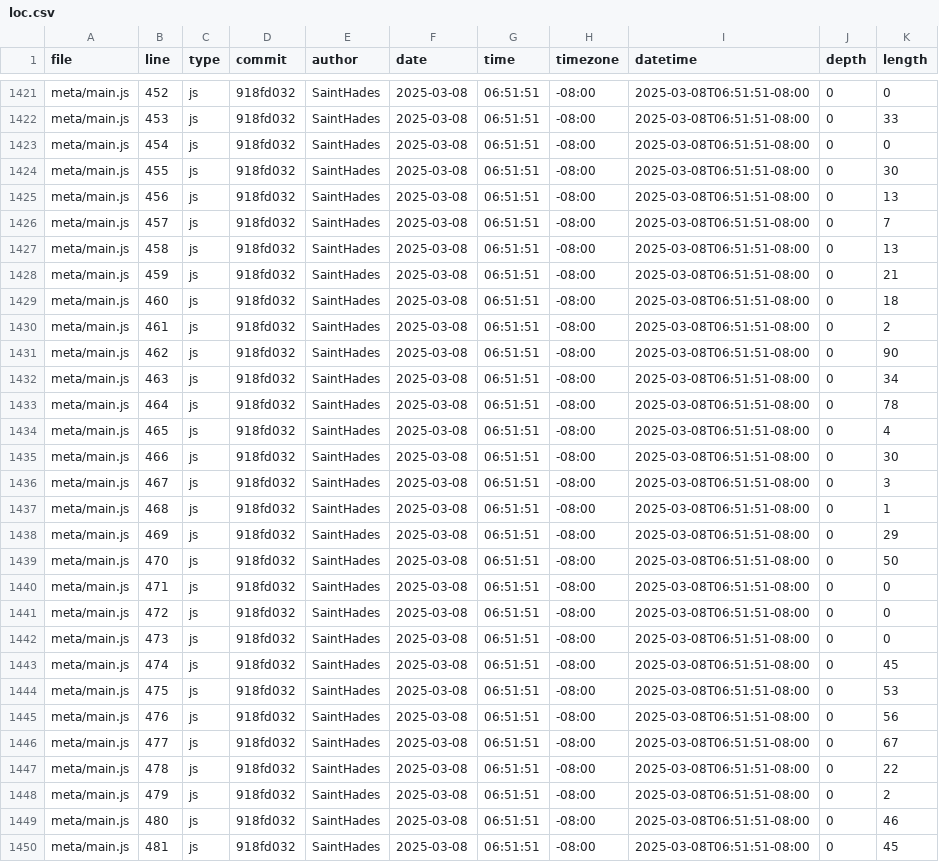
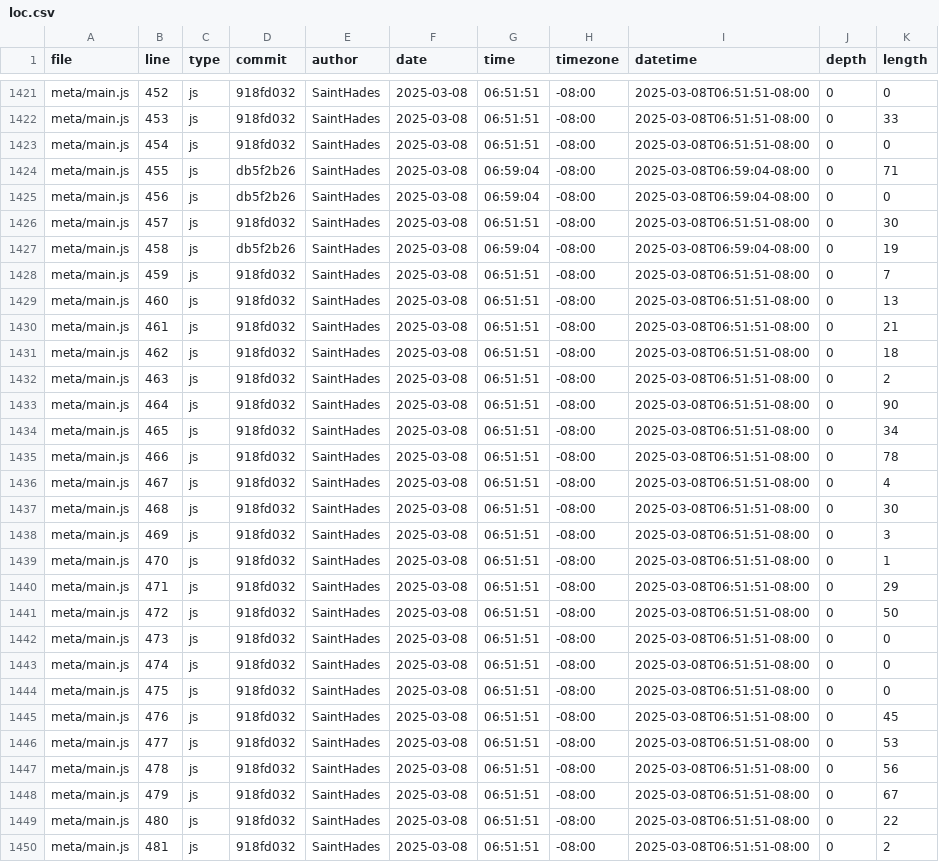
Before and after one commit to SaintHades/dsc106_lab1, a CSV file: meta/loc.csv, drawn as a sheet; only a part is shown, gaps mark what is left out; the diff covers the shown part only.

```diff
--- a/meta/loc.csv
+++ b/meta/loc.csv
@@ -1423,28 +1423,28 @@ meta/main.js,453,js,918fd032,SaintHades,2025-03-08,06:51:51,-08:00,2025-03-08T06
 meta/main.js,454,js,918fd032,SaintHades,2025-03-08,06:51:51,-08:00,2025-03-08T06:51:51-08:00,0,0
-meta/main.js,455,js,918fd032,SaintHades,2025-03-08,06:51:51,-08:00,2025-03-08T06:51:51-08:00,0,30
-meta/main.js,456,js,918fd032,SaintHades,2025-03-08,06:51:51,-08:00,2025-03-08T06:51:51-08:00,0,13
-meta/main.js,457,js,918fd032,SaintHades,2025-03-08,06:51:51,-08:00,2025-03-08T06:51:51-08:00,0,7
-meta/main.js,458,js,918fd032,SaintHades,2025-03-08,06:51:51,-08:00,2025-03-08T06:51:51-08:00,0,13
-meta/main.js,459,js,918fd032,SaintHades,2025-03-08,06:51:51,-08:00,2025-03-08T06:51:51-08:00,0,21
-meta/main.js,460,js,918fd032,SaintHades,2025-03-08,06:51:51,-08:00,2025-03-08T06:51:51-08:00,0,18
-meta/main.js,461,js,918fd032,SaintHades,2025-03-08,06:51:51,-08:00,2025-03-08T06:51:51-08:00,0,2
-meta/main.js,462,js,918fd032,SaintHades,2025-03-08,06:51:51,-08:00,2025-03-08T06:51:51-08:00,0,90
-meta/main.js,463,js,918fd032,SaintHades,2025-03-08,06:51:51,-08:00,2025-03-08T06:51:51-08:00,0,34
-meta/main.js,464,js,918fd032,SaintHades,2025-03-08,06:51:51,-08:00,2025-03-08T06:51:51-08:00,0,78
-meta/main.js,465,js,918fd032,SaintHades,2025-03-08,06:51:51,-08:00,2025-03-08T06:51:51-08:00,0,4
-meta/main.js,466,js,918fd032,SaintHades,2025-03-08,06:51:51,-08:00,2025-03-08T06:51:51-08:00,0,30
-meta/main.js,467,js,918fd032,SaintHades,2025-03-08,06:51:51,-08:00,2025-03-08T06:51:51-08:00,0,3
-meta/main.js,468,js,918fd032,SaintHades,2025-03-08,06:51:51,-08:00,2025-03-08T06:51:51-08:00,0,1
-meta/main.js,469,js,918fd032,SaintHades,2025-03-08,06:51:51,-08:00,2025-03-08T06:51:51-08:00,0,29
-meta/main.js,470,js,918fd032,SaintHades,2025-03-08,06:51:51,-08:00,2025-03-08T06:51:51-08:00,0,50
-meta/main.js,471,js,918fd032,SaintHades,2025-03-08,06:51:51,-08:00,2025-03-08T06:51:51-08:00,0,0
-meta/main.js,472,js,918fd032,SaintHades,2025-03-08,06:51:51,-08:00,2025-03-08T06:51:51-08:00,0,0
+meta/main.js,455,js,db5f2b26,SaintHades,2025-03-08,06:59:04,-08:00,2025-03-08T06:59:04-08:00,0,71
+meta/main.js,456,js,db5f2b26,SaintHades,2025-03-08,06:59:04,-08:00,2025-03-08T06:59:04-08:00,0,0
+meta/main.js,457,js,918fd032,SaintHades,2025-03-08,06:51:51,-08:00,2025-03-08T06:51:51-08:00,0,30
+meta/main.js,458,js,db5f2b26,SaintHades,2025-03-08,06:59:04,-08:00,2025-03-08T06:59:04-08:00,0,19
+meta/main.js,459,js,918fd032,SaintHades,2025-03-08,06:51:51,-08:00,2025-03-08T06:51:51-08:00,0,7
+meta/main.js,460,js,918fd032,SaintHades,2025-03-08,06:51:51,-08:00,2025-03-08T06:51:51-08:00,0,13
+meta/main.js,461,js,918fd032,SaintHades,2025-03-08,06:51:51,-08:00,2025-03-08T06:51:51-08:00,0,21
+meta/main.js,462,js,918fd032,SaintHades,2025-03-08,06:51:51,-08:00,2025-03-08T06:51:51-08:00,0,18
+meta/main.js,463,js,918fd032,SaintHades,2025-03-08,06:51:51,-08:00,2025-03-08T06:51:51-08:00,0,2
+meta/main.js,464,js,918fd032,SaintHades,2025-03-08,06:51:51,-08:00,2025-03-08T06:51:51-08:00,0,90
+meta/main.js,465,js,918fd032,SaintHades,2025-03-08,06:51:51,-08:00,2025-03-08T06:51:51-08:00,0,34
+meta/main.js,466,js,918fd032,SaintHades,2025-03-08,06:51:51,-08:00,2025-03-08T06:51:51-08:00,0,78
+meta/main.js,467,js,918fd032,SaintHades,2025-03-08,06:51:51,-08:00,2025-03-08T06:51:51-08:00,0,4
+meta/main.js,468,js,918fd032,SaintHades,2025-03-08,06:51:51,-08:00,2025-03-08T06:51:51-08:00,0,30
+meta/main.js,469,js,918fd032,SaintHades,2025-03-08,06:51:51,-08:00,2025-03-08T06:51:51-08:00,0,3
+meta/main.js,470,js,918fd032,SaintHades,2025-03-08,06:51:51,-08:00,2025-03-08T06:51:51-08:00,0,1
+meta/main.js,471,js,918fd032,SaintHades,2025-03-08,06:51:51,-08:00,2025-03-08T06:51:51-08:00,0,29
+meta/main.js,472,js,918fd032,SaintHades,2025-03-08,06:51:51,-08:00,2025-03-08T06:51:51-08:00,0,50
 meta/main.js,473,js,918fd032,SaintHades,2025-03-08,06:51:51,-08:00,2025-03-08T06:51:51-08:00,0,0
-meta/main.js,474,js,918fd032,SaintHades,2025-03-08,06:51:51,-08:00,2025-03-08T06:51:51-08:00,0,45
-meta/main.js,475,js,918fd032,SaintHades,2025-03-08,06:51:51,-08:00,2025-03-08T06:51:51-08:00,0,53
-meta/main.js,476,js,918fd032,SaintHades,2025-03-08,06:51:51,-08:00,2025-03-08T06:51:51-08:00,0,56
-meta/main.js,477,js,918fd032,SaintHades,2025-03-08,06:51:51,-08:00,2025-03-08T06:51:51-08:00,0,67
-meta/main.js,478,js,918fd032,SaintHades,2025-03-08,06:51:51,-08:00,2025-03-08T06:51:51-08:00,0,22
-meta/main.js,479,js,918fd032,SaintHades,2025-03-08,06:51:51,-08:00,2025-03-08T06:51:51-08:00,0,2
-meta/main.js,480,js,918fd032,SaintHades,2025-03-08,06:51:51,-08:00,2025-03-08T06:51:51-08:00,0,46
-meta/main.js,481,js,918fd032,SaintHades,2025-03-08,06:51:51,-08:00,2025-03-08T06:51:51-08:00,0,45
+meta/main.js,474,js,918fd032,SaintHades,2025-03-08,06:51:51,-08:00,2025-03-08T06:51:51-08:00,0,0
+meta/main.js,475,js,918fd032,SaintHades,2025-03-08,06:51:51,-08:00,2025-03-08T06:51:51-08:00,0,0
+meta/main.js,476,js,918fd032,SaintHades,2025-03-08,06:51:51,-08:00,2025-03-08T06:51:51-08:00,0,45
+meta/main.js,477,js,918fd032,SaintHades,2025-03-08,06:51:51,-08:00,2025-03-08T06:51:51-08:00,0,53
+meta/main.js,478,js,918fd032,SaintHades,2025-03-08,06:51:51,-08:00,2025-03-08T06:51:51-08:00,0,56
+meta/main.js,479,js,918fd032,SaintHades,2025-03-08,06:51:51,-08:00,2025-03-08T06:51:51-08:00,0,67
+meta/main.js,480,js,918fd032,SaintHades,2025-03-08,06:51:51,-08:00,2025-03-08T06:51:51-08:00,0,22
+meta/main.js,481,js,918fd032,SaintHades,2025-03-08,06:51:51,-08:00,2025-03-08T06:51:51-08:00,0,2
```
Also changed, not shown: 4 added rows and 83 edited cells elsewhere in this file.
